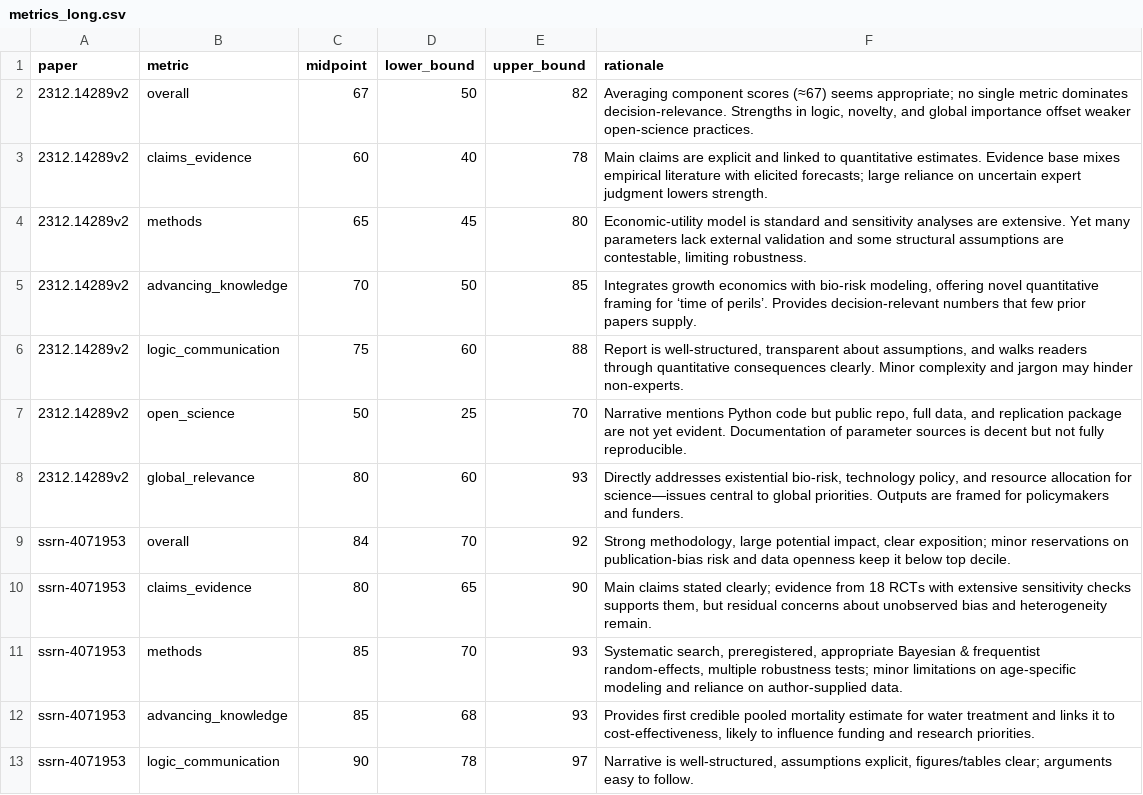
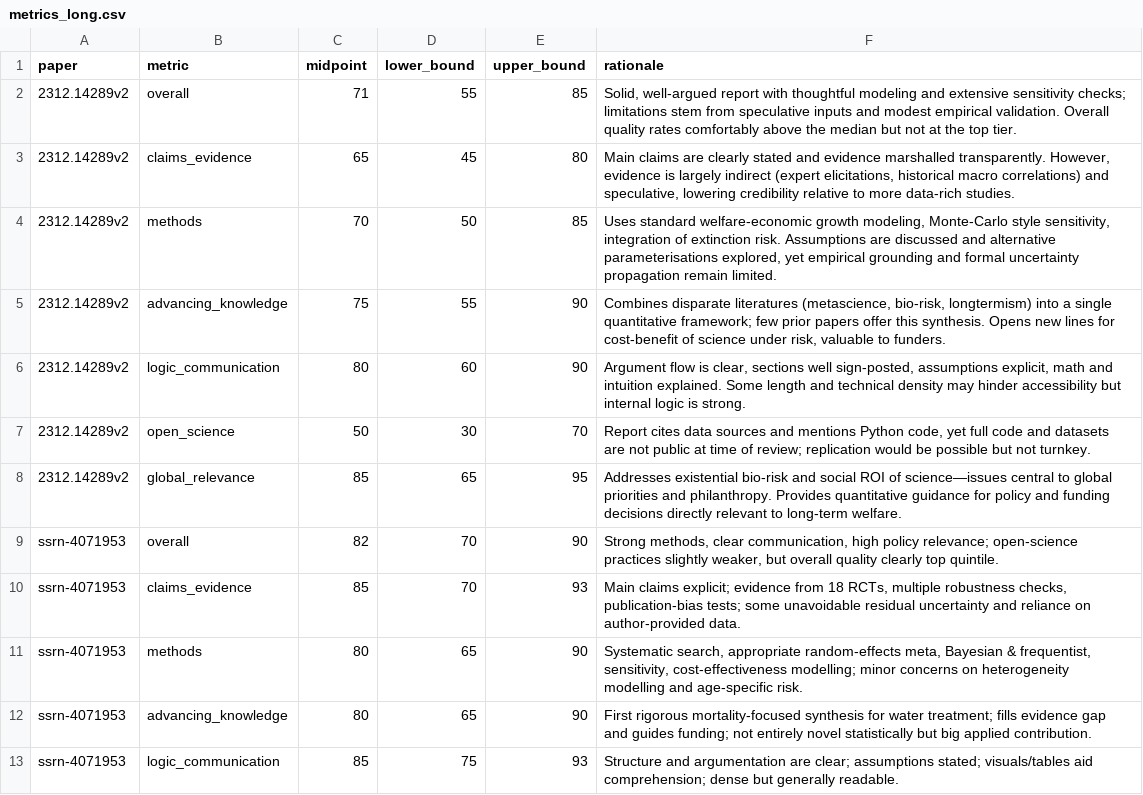
Before and after one commit to valentinklotzbuecher/llm-uj-research-eval, a CSV file: results/metrics_long.csv, drawn as a sheet; only a part is shown; the diff covers the shown part only.

```diff
--- a/results/metrics_long.csv
+++ b/results/metrics_long.csv
@@ -1,13 +1,13 @@
 paper,metric,midpoint,lower_bound,upper_bound,rationale
-2312.14289v2,overall,67,50,82,"Averaging component scores (≈67) seems appropriate; no single metric dominates decision-relevance. Strengths in logic, novelty, and global importance offset weaker open-science practices."
-2312.14289v2,claims_evidence,60,40,78,Main claims are explicit and linked to quantitative estimates. Evidence base mixes empirical literature with elicited forecasts; large reliance on uncertain expert judgment lowers strength.
-2312.14289v2,methods,65,45,80,"Economic-utility model is standard and sensitivity analyses are extensive. Yet many parameters lack external validation and some structural assumptions are contestable, limiting robustness."
-2312.14289v2,advancing_knowledge,70,50,85,"Integrates growth economics with bio-risk modeling, offering novel quantitative framing for ‘time of perils’. Provides decision-relevant numbers that few prior papers supply."
-2312.14289v2,logic_communication,75,60,88,"Report is well-structured, transparent about assumptions, and walks readers through quantitative consequences clearly. Minor complexity and jargon may hinder non-experts."
-2312.14289v2,open_science,50,25,70,"Narrative mentions Python code but public repo, full data, and replication package are not yet evident. Documentation of parameter sources is decent but not fully reproducible."
-2312.14289v2,global_relevance,80,60,93,"Directly addresses existential bio-risk, technology policy, and resource allocation for science—issues central to global priorities. Outputs are framed for policymakers and funders."
-ssrn-4071953,overall,84,70,92,"Strong methodology, large potential impact, clear exposition; minor reservations on publication-bias risk and data openness keep it below top decile."
-ssrn-4071953,claims_evidence,80,65,90,"Main claims stated clearly; evidence from 18 RCTs with extensive sensitivity checks supports them, but residual concerns about unobserved bias and heterogeneity remain."
-ssrn-4071953,methods,85,70,93,"Systematic search, preregistered, appropriate Bayesian & frequentist random-effects, multiple robustness tests; minor limitations on age-specific modeling and reliance on author-supplied data."
-ssrn-4071953,advancing_knowledge,85,68,93,"Provides first credible pooled mortality estimate for water treatment and links it to cost-effectiveness, likely to influence funding and research priorities."
-ssrn-4071953,logic_communication,90,78,97,"Narrative is well-structured, assumptions explicit, figures/tables clear; arguments easy to follow."
+2312.14289v2,overall,71,55,85,"Solid, well-argued report with thoughtful modeling and extensive sensitivity checks; limitations stem from speculative inputs and modest empirical validation. Overall quality rates comfortably above the median but not at the top tier."
+2312.14289v2,claims_evidence,65,45,80,"Main claims are clearly stated and evidence marshalled transparently. However, evidence is largely indirect (expert elicitations, historical macro correlations) and speculative, lowering credibility relative to more data-rich studies."
+2312.14289v2,methods,70,50,85,"Uses standard welfare-economic growth modeling, Monte-Carlo style sensitivity, integration of extinction risk. Assumptions are discussed and alternative parameterisations explored, yet empirical grounding and formal uncertainty propagation remain limited."
+2312.14289v2,advancing_knowledge,75,55,90,"Combines disparate literatures (metascience, bio-risk, longtermism) into a single quantitative framework; few prior papers offer this synthesis. Opens new lines for cost-benefit of science under risk, valuable to funders."
+2312.14289v2,logic_communication,80,60,90,"Argument flow is clear, sections well sign-posted, assumptions explicit, math and intuition explained. Some length and technical density may hinder accessibility but internal logic is strong."
+2312.14289v2,open_science,50,30,70,"Report cites data sources and mentions Python code, yet full code and datasets are not public at time of review; replication would be possible but not turnkey."
+2312.14289v2,global_relevance,85,65,95,Addresses existential bio-risk and social ROI of science—issues central to global priorities and philanthropy. Provides quantitative guidance for policy and funding decisions directly relevant to long-term welfare.
+ssrn-4071953,overall,82,70,90,"Strong methods, clear communication, high policy relevance; open-science practices slightly weaker, but overall quality clearly top quintile."
+ssrn-4071953,claims_evidence,85,70,93,"Main claims explicit; evidence from 18 RCTs, multiple robustness checks, publication-bias tests; some unavoidable residual uncertainty and reliance on author-provided data."
+ssrn-4071953,methods,80,65,90,"Systematic search, appropriate random-effects meta, Bayesian & frequentist, sensitivity, cost-effectiveness modelling; minor concerns on heterogeneity modelling and age-specific risk."
+ssrn-4071953,advancing_knowledge,80,65,90,First rigorous mortality-focused synthesis for water treatment; fills evidence gap and guides funding; not entirely novel statistically but big applied contribution.
+ssrn-4071953,logic_communication,85,75,93,Structure and argumentation are clear; assumptions stated; visuals/tables aid comprehension; dense but generally readable.
```
Also changed, not shown: 2 added rows, 2 removed rows and 58 edited cells elsewhere in this file, 3 other files.
